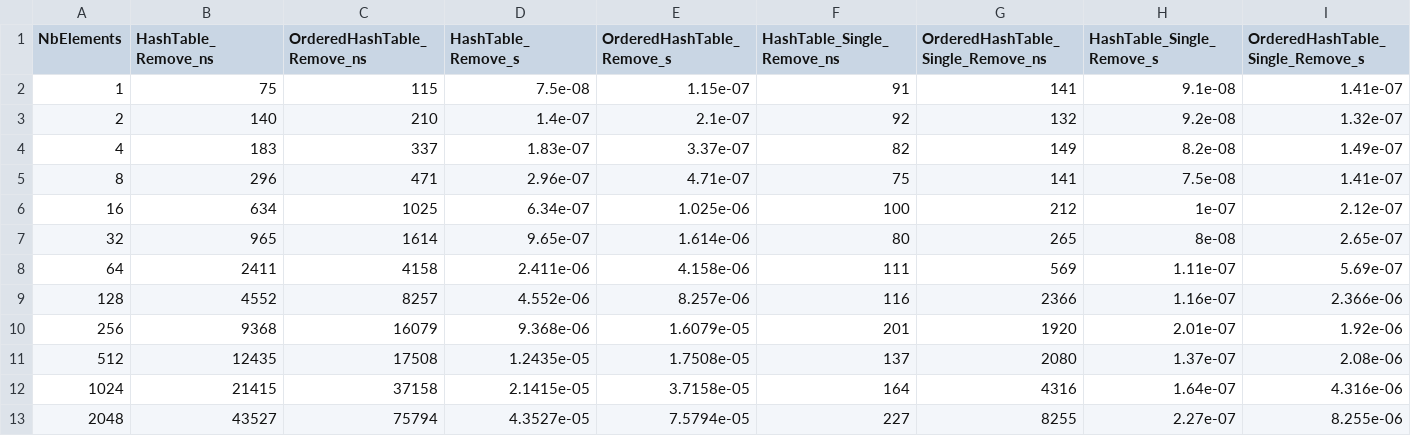
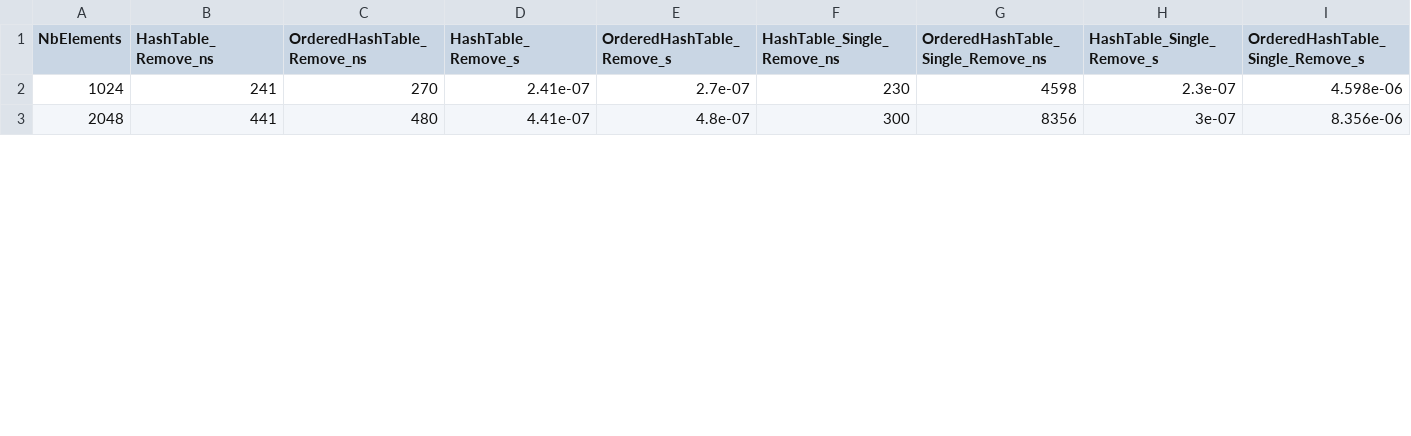
Before and after one commit to Ackimixs/hashtable, a CSV file: res/gh/results_remove.csv, drawn as a sheet; only a part is shown; the diff covers the shown part only.

```diff
--- a/res/gh/results_remove.csv
+++ b/res/gh/results_remove.csv
@@ -1,13 +1,3 @@
 NbElements,HashTable_Remove_ns,OrderedHashTable_Remove_ns,HashTable_Remove_s,OrderedHashTable_Remove_s,HashTable_Single_Remove_ns,OrderedHashTable_Single_Remove_ns,HashTable_Single_Remove_s,OrderedHashTable_Single_Remove_s
-1,75,115,7.5e-08,1.15e-07,91,141,9.1e-08,1.41e-07
-2,140,210,1.4e-07,2.1e-07,92,132,9.2e-08,1.32e-07
-4,183,337,1.83e-07,3.37e-07,82,149,8.2e-08,1.49e-07
-8,296,471,2.96e-07,4.71e-07,75,141,7.5e-08,1.41e-07
-16,634,1025,6.34e-07,1.025e-06,100,212,1e-07,2.12e-07
-32,965,1614,9.65e-07,1.614e-06,80,265,8e-08,2.65e-07
-64,2411,4158,2.411e-06,4.158e-06,111,569,1.11e-07,5.69e-07
-128,4552,8257,4.552e-06,8.257e-06,116,2366,1.16e-07,2.366e-06
-256,9368,16079,9.368e-06,1.6079e-05,201,1920,2.01e-07,1.92e-06
-512,12435,17508,1.2435e-05,1.7508e-05,137,2080,1.37e-07,2.08e-06
-1024,21415,37158,2.1415e-05,3.7158e-05,164,4316,1.64e-07,4.316e-06
-2048,43527,75794,4.3527e-05,7.5794e-05,227,8255,2.27e-07,8.255e-06
+1024,241,270,2.41e-07,2.7e-07,230,4598,2.3e-07,4.598e-06
+2048,441,480,4.41e-07,4.8e-07,300,8356,3e-07,8.356e-06
```
Also changed, not shown: 2 added rows and 56 edited cells elsewhere in this file, res/gh/results_insert.csv, res/gh/results_search.csv, 4 other files.
